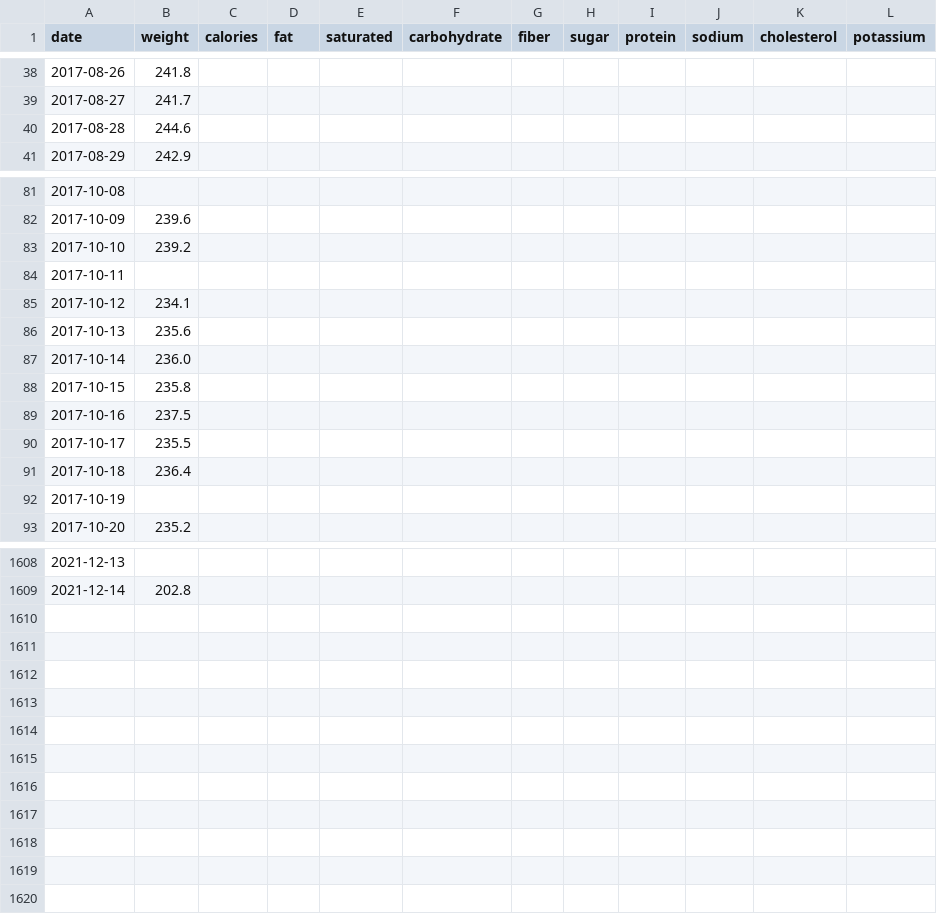
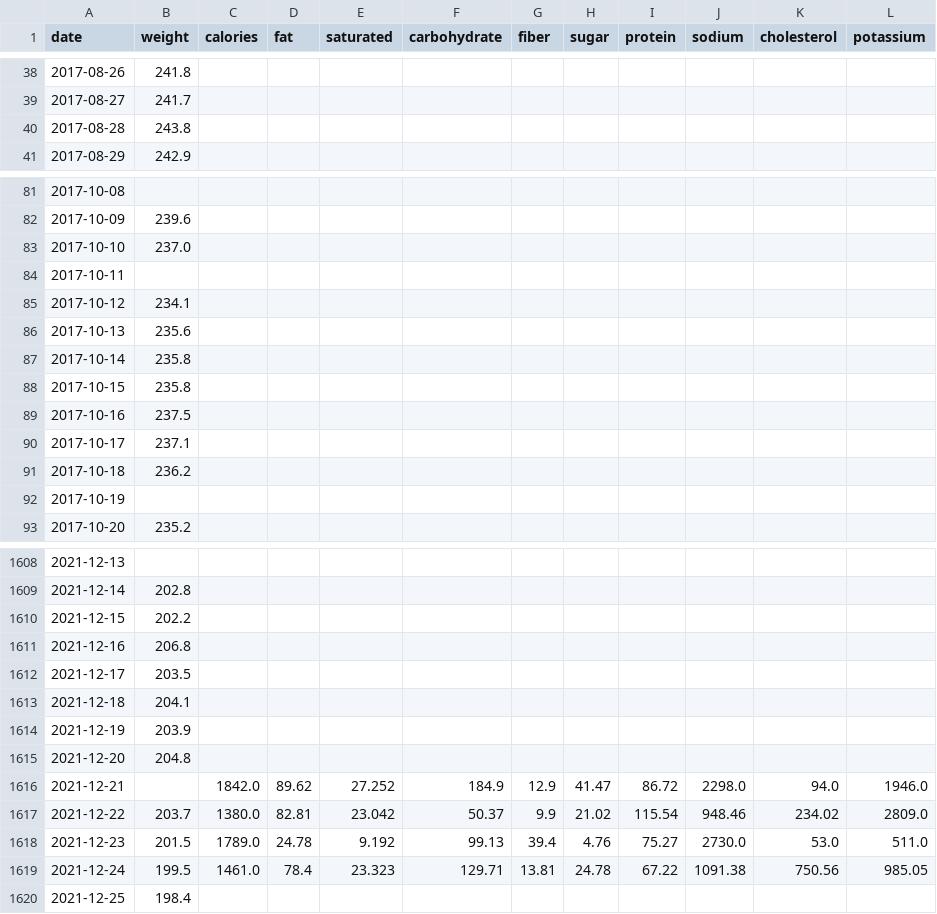
Before and after one commit to grf/d3-data, a CSV file: weight-and-nutrients.csv, drawn as a sheet; only a part is shown, gaps mark what is left out; the diff covers the shown part only.

Commit message:
update data

```diff
--- a/weight-and-nutrients.csv
+++ b/weight-and-nutrients.csv
@@ -39,3 +39,3 @@ date,weight,calories,fat,saturated,carbohydrate,fiber,sugar,protein,sodium,chole
 "2017-08-27",241.7,,,,,,,,,,
-"2017-08-28",244.6,,,,,,,,,,
+"2017-08-28",243.8,,,,,,,,,,
 "2017-08-29",242.9,,,,,,,,,,
@@ -82,3 +82,3 @@ date,weight,calories,fat,saturated,carbohydrate,fiber,sugar,protein,sodium,chole
 "2017-10-09",239.6,,,,,,,,,,
-"2017-10-10",239.2,,,,,,,,,,
+"2017-10-10",237.0,,,,,,,,,,
 "2017-10-11",,,,,,,,,,,
@@ -86,7 +86,7 @@ date,weight,calories,fat,saturated,carbohydrate,fiber,sugar,protein,sodium,chole
 "2017-10-13",235.6,,,,,,,,,,
-"2017-10-14",236.0,,,,,,,,,,
+"2017-10-14",235.8,,,,,,,,,,
 "2017-10-15",235.8,,,,,,,,,,
 "2017-10-16",237.5,,,,,,,,,,
-"2017-10-17",235.5,,,,,,,,,,
-"2017-10-18",236.4,,,,,,,,,,
+"2017-10-17",237.1,,,,,,,,,,
+"2017-10-18",236.2,,,,,,,,,,
 "2017-10-19",,,,,,,,,,,
@@ -1609 +1609,12 @@ date,weight,calories,fat,saturated,carbohydrate,fiber,sugar,protein,sodium,chole
 "2021-12-14",202.8,,,,,,,,,,
+"2021-12-15",202.2,,,,,,,,,,
+"2021-12-16",206.8,,,,,,,,,,
+"2021-12-17",203.5,,,,,,,,,,
+"2021-12-18",204.1,,,,,,,,,,
+"2021-12-19",203.9,,,,,,,,,,
+"2021-12-20",204.8,,,,,,,,,,
+"2021-12-21",,1842.0,89.62,27.252,184.9,12.9,41.47,86.72,2298.0,94.0,1946.0
+"2021-12-22",203.7,1380.0,82.81,23.042,50.37,9.9,21.02,115.54,948.46,234.02,2809.0
+"2021-12-23",201.5,1789.0,24.78,9.192,99.13,39.4,4.76,75.27,2730.0,53.0,511.0
+"2021-12-24",199.5,1461.0,78.4,23.323,129.71,13.81,24.78,67.22,1091.38,750.56,985.05
+"2021-12-25",198.4,,,,,,,,,,
```
Also changed, not shown: 5 edited cells elsewhere in this file, weight.csv, 1 other file.
